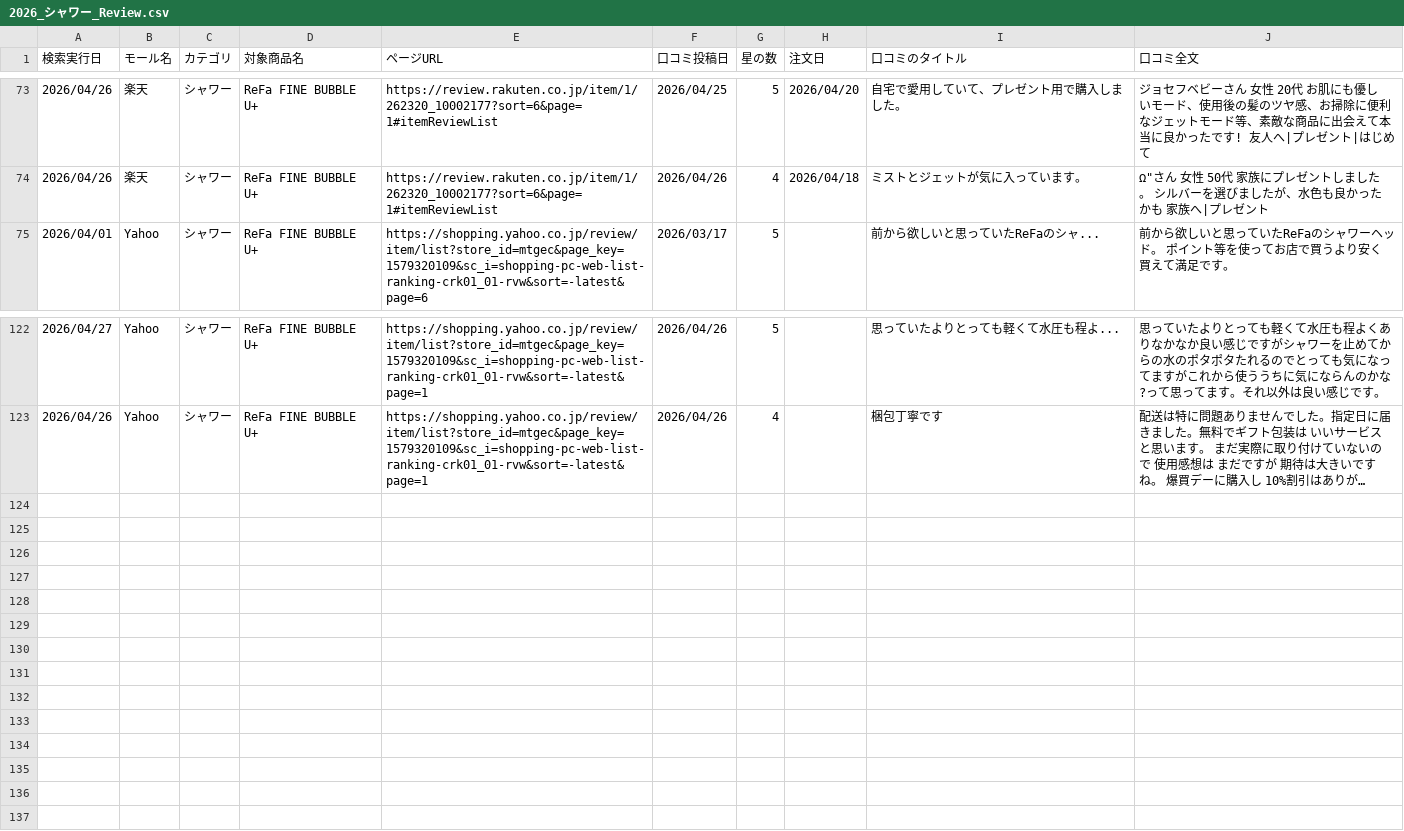
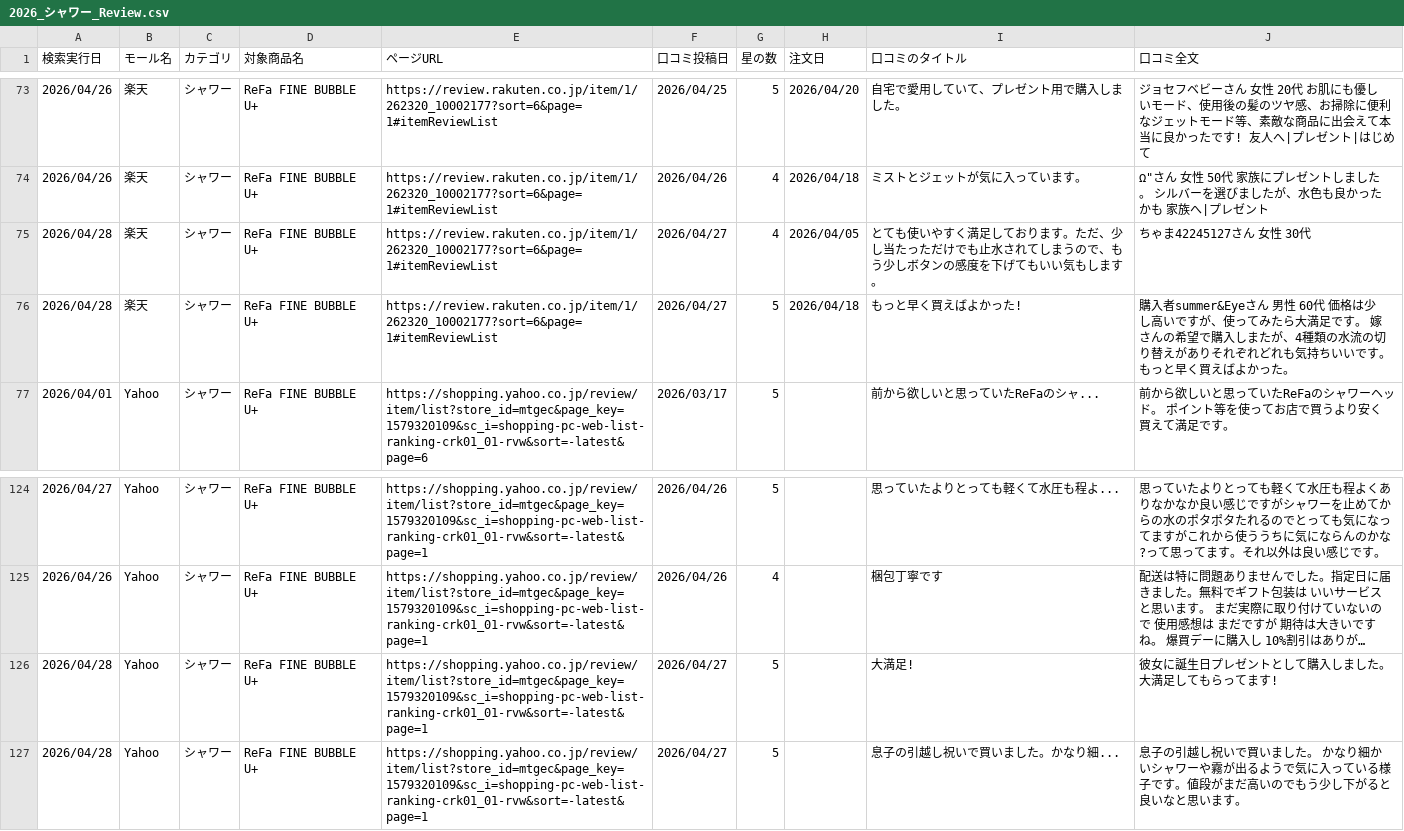
Before and after one commit to Beautech-1G/Review_scraper, a CSV file: review_csv/2026_シャワー_Review.csv, drawn as a sheet; only a part is shown, gaps mark what is left out; long unchanged cells end in …; the diff names each change by its address in the sheet, - before the commit and + after, or states it on an @@ line.

```diff
--- a/review_csv/2026_シャワー_Review.csv
+++ b/review_csv/2026_シャワー_Review.csv
+row 75: 2026/04/28 | 楽天 | シャワー | ReFa FINE BUBBLE U+ | https://review.rakuten.co.jp/item/1/262320_10002177?sort=6&page=1#itemReviewList | 2026/04/27 | 4 | 2026/04/05 | とても使いやすく満足しております。ただ、少し当たっただけでも止水されてしまうので、もう少しボタンの感度を下げてもいい気もします。 | ちゃま42245127さん 女性 30代
+row 76: 2026/04/28 | 楽天 | シャワー | ReFa FINE BUBBLE U+ | https://review.rakuten.co.jp/item/1/262320_10002177?sort=6&page=1#itemReviewList | 2026/04/27 | 5 | 2026/04/18 | もっと早く買えばよかった! | 購入者summer&Eyeさん 男性 60代 価格は少し高いですが、使ってみたら大満足です。 嫁さんの希望で購入しまたが、4種類の水流の切り替えがありそれぞれどれも気持ちいいです。 もっと早く買えばよかった。
+row 126: 2026/04/28 | Yahoo | シャワー | ReFa FINE BUBBLE U+ | https://shopping.yahoo.co.jp/review/item/list?store_id=mtgec&page_key=1579320109&sc_i=shopping-pc-web-list-ranking-crk01_01-rvw&sort=-latest&page=1 | 2026/04/27 | 5 |  | 大満足! | 彼女に誕生日プレゼントとして購入しました。大満足してもらってます!
+row 127: 2026/04/28 | Yahoo | シャワー | ReFa FINE BUBBLE U+ | https://shopping.yahoo.co.jp/review/item/list?store_id=mtgec&page_key=1579320109&sc_i=shopping-pc-web-list-ranking-crk01_01-rvw&sort=-latest&page=1 | 2026/04/27 | 5 |  | 息子の引越し祝いで買いました。かなり細... | 息子の引越し祝いで買いました。 かなり細かいシャワーや霧が出るようで気に入っている様子です。値段がまだ高いのでもう少し下がると良いなと思います。
```
